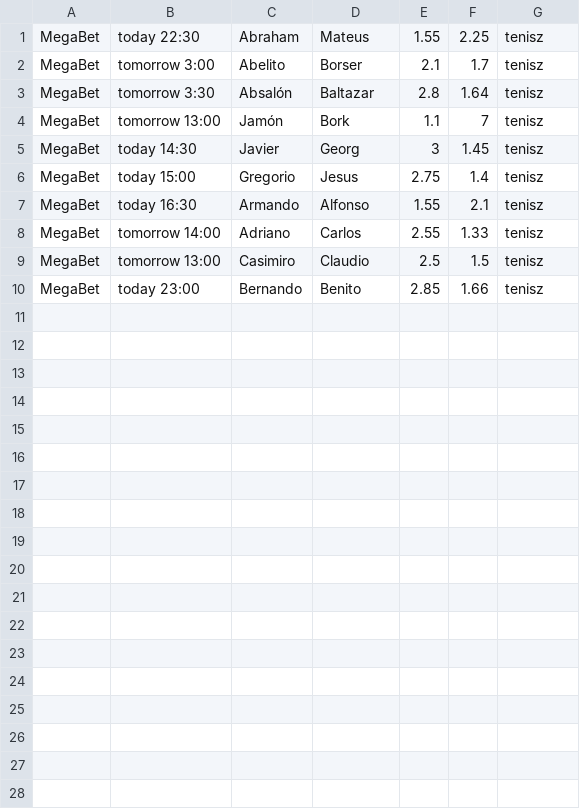
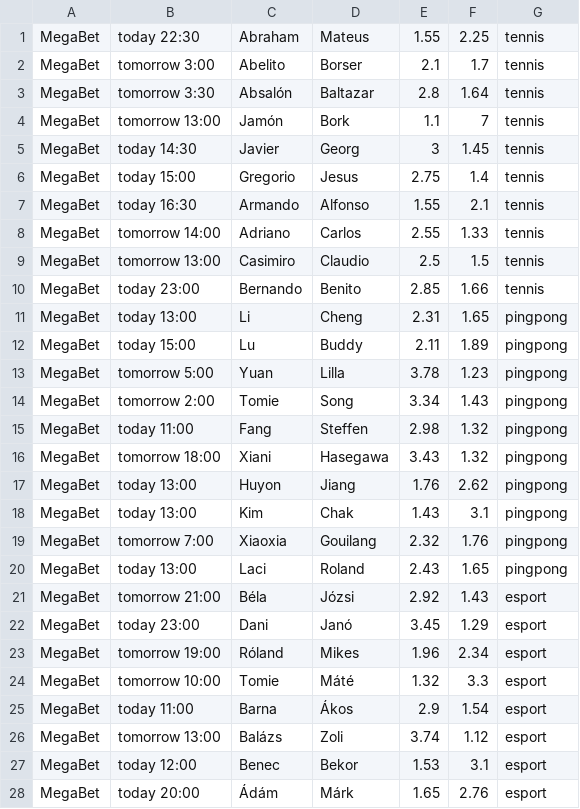
Before and after one commit to CodecoolGlobal/el-proyecte-grande-sprint-4-java-Teszike99, a CSV file: BetSafe/src/main/resources/csvData/MegaGame.csv, drawn as a sheet; only a part is shown; the diff covers the shown part only.

Commit message:
Feature - CSV file uploaded with new informations

```diff
--- a/BetSafe/src/main/resources/csvData/MegaGame.csv
+++ b/BetSafe/src/main/resources/csvData/MegaGame.csv
@@ -1,10 +1,28 @@
-MegaBet,today 22:30,Abraham,Mateus,1.55,2.25,tenisz
-MegaBet,tomorrow 3:00,Abelito,Borser,2.1,1.7,tenisz
-MegaBet,tomorrow 3:30,Absalón,Baltazar,2.8,1.64,tenisz
-MegaBet,tomorrow 13:00,Jamón,Bork,1.1,7,tenisz
-MegaBet,today 14:30,Javier,Georg,3,1.45,tenisz
-MegaBet,today 15:00,Gregorio,Jesus,2.75,1.4,tenisz
-MegaBet,today 16:30,Armando,Alfonso,1.55,2.1,tenisz
-MegaBet,tomorrow 14:00,Adriano,Carlos,2.55,1.33,tenisz
-MegaBet,tomorrow 13:00,Casimiro,Claudio,2.5,1.5,tenisz
-MegaBet,today 23:00,Bernando,Benito,2.85,1.66,tenisz
+MegaBet,today 22:30,Abraham,Mateus,1.55,2.25,tennis
+MegaBet,tomorrow 3:00,Abelito,Borser,2.1,1.7,tennis
+MegaBet,tomorrow 3:30,Absalón,Baltazar,2.8,1.64,tennis
+MegaBet,tomorrow 13:00,Jamón,Bork,1.1,7,tennis
+MegaBet,today 14:30,Javier,Georg,3,1.45,tennis
+MegaBet,today 15:00,Gregorio,Jesus,2.75,1.4,tennis
+MegaBet,today 16:30,Armando,Alfonso,1.55,2.1,tennis
+MegaBet,tomorrow 14:00,Adriano,Carlos,2.55,1.33,tennis
+MegaBet,tomorrow 13:00,Casimiro,Claudio,2.5,1.5,tennis
+MegaBet,today 23:00,Bernando,Benito,2.85,1.66,tennis
+MegaBet,today 13:00,Li,Cheng,2.31,1.65,pingpong
+MegaBet,today 15:00,Lu,Buddy,2.11,1.89,pingpong
+MegaBet,tomorrow 5:00,Yuan,Lilla,3.78,1.23,pingpong
+MegaBet,tomorrow 2:00,Tomie,Song,3.34,1.43,pingpong
+MegaBet,today 11:00,Fang,Steffen,2.98,1.32,pingpong
+MegaBet,tomorrow 18:00,Xiani,Hasegawa,3.43,1.32,pingpong
+MegaBet,today 13:00,Huyon,Jiang,1.76,2.62,pingpong
+MegaBet,today 13:00,Kim,Chak,1.43,3.1,pingpong
+MegaBet,tomorrow 7:00,Xiaoxia,Gouilang,2.32,1.76,pingpong
+MegaBet,today 13:00,Laci,Roland,2.43,1.65,pingpong
+MegaBet,tomorrow 21:00,Béla,Józsi,2.92,1.43,esport
+MegaBet,today 23:00,Dani,Janó,3.45,1.29,esport
+MegaBet,tomorrow 19:00,Róland,Mikes,1.96,2.34,esport
+MegaBet,tomorrow 10:00,Tomie,Máté,1.32,3.3,esport
+MegaBet,today 11:00,Barna,Ákos,2.9,1.54,esport
+MegaBet,tomorrow 13:00,Balázs,Zoli,3.74,1.12,esport
+MegaBet,today 12:00,Benec,Bekor,1.53,3.1,esport
+MegaBet,today 20:00,Ádám,Márk,1.65,2.76,esport
```
Also changed, not shown: 2 added rows elsewhere in this file.
